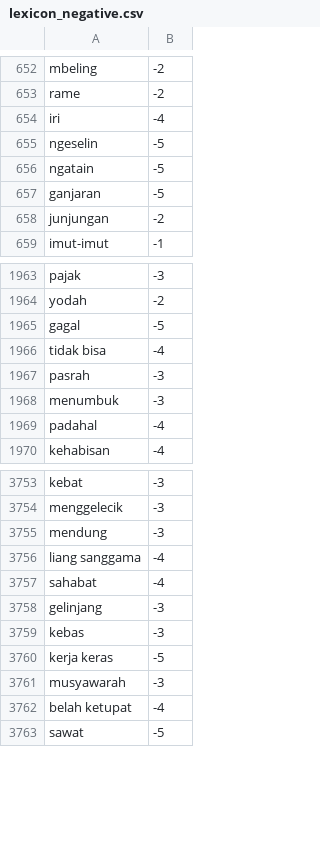
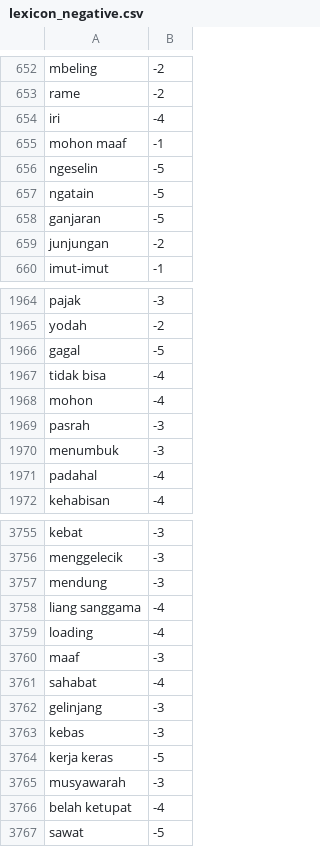
Before and after one commit to netijenbelajar/lexicon, a CSV file: lexicon_negative.csv, drawn as a sheet; only a part is shown, gaps mark what is left out; the diff names each change by its address in the sheet, - before the commit and + after, or states it on an @@ line.

Commit message:
Update lexicon_negative.csv

```diff
--- a/lexicon_negative.csv
+++ b/lexicon_negative.csv
+row 655: mohon maaf | -1
+row 1968: mohon | -4
+row 3759: loading | -4
+row 3760: maaf | -3
```
